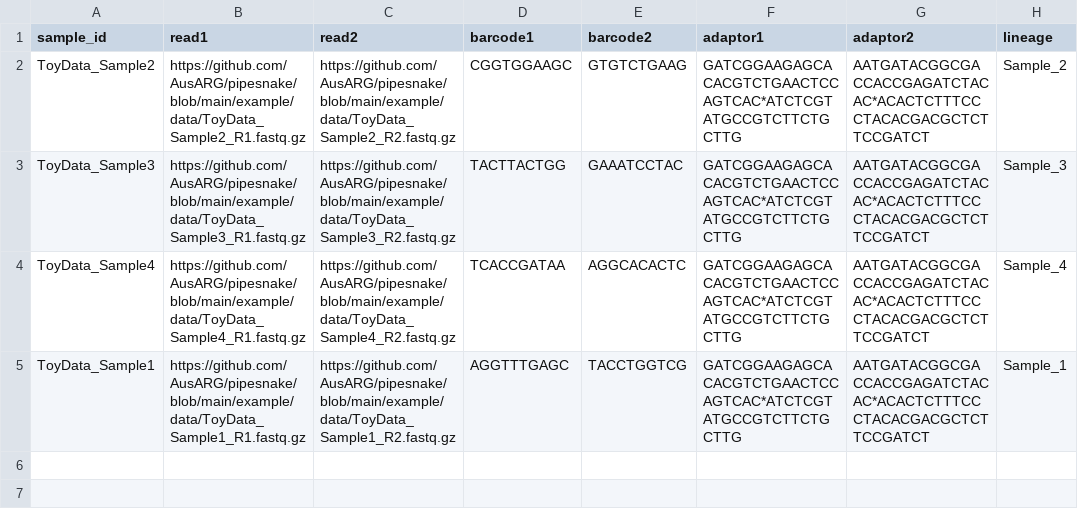
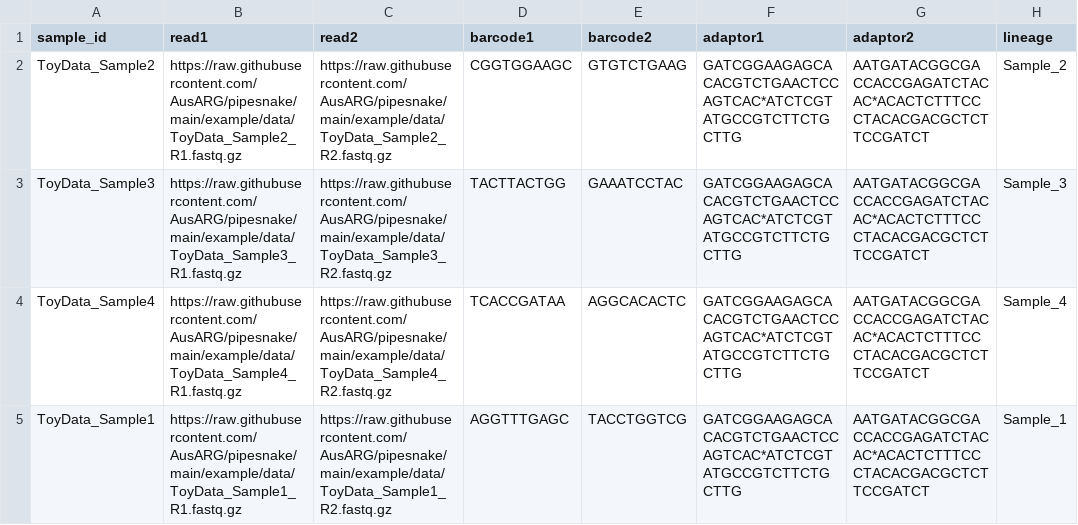
Before and after one commit to AusARG/pipesnake, a CSV file: example/data/ToyData_SampleInfo-online.csv, drawn as a sheet.

Commit message:
update example data paths

```diff
--- a/example/data/ToyData_SampleInfo-online.csv
+++ b/example/data/ToyData_SampleInfo-online.csv
@@ -1,5 +1,5 @@
 sample_id,read1,read2,barcode1,barcode2,adaptor1,adaptor2,lineage
-ToyData_Sample2,https://github.com/AusARG/pipesnake/blob/main/example/data/ToyData_Sample2_R1.fastq.gz,https://github.com/AusARG/pipesnake/blob/main/example/data/ToyData_Sample2_R2.fastq.gz,CGGTGGAAGC,GTGTCTGAAG,GATCGGAAGAGCACACGTCTGAACTCCAGTCAC*ATCTCGTATGCCGTCTTCTGCTTG,AATGATACGGCGACCACCGAGATCTACAC*ACACTCTTTCCCTACACGACGCTCTTCCGATCT,Sample_2
-ToyData_Sample3,https://github.com/AusARG/pipesnake/blob/main/example/data/ToyData_Sample3_R1.fastq.gz,https://github.com/AusARG/pipesnake/blob/main/example/data/ToyData_Sample3_R2.fastq.gz,TACTTACTGG,GAAATCCTAC,GATCGGAAGAGCACACGTCTGAACTCCAGTCAC*ATCTCGTATGCCGTCTTCTGCTTG,AATGATACGGCGACCACCGAGATCTACAC*ACACTCTTTCCCTACACGACGCTCTTCCGATCT,Sample_3
-ToyData_Sample4,https://github.com/AusARG/pipesnake/blob/main/example/data/ToyData_Sample4_R1.fastq.gz,https://github.com/AusARG/pipesnake/blob/main/example/data/ToyData_Sample4_R2.fastq.gz,TCACCGATAA,AGGCACACTC,GATCGGAAGAGCACACGTCTGAACTCCAGTCAC*ATCTCGTATGCCGTCTTCTGCTTG,AATGATACGGCGACCACCGAGATCTACAC*ACACTCTTTCCCTACACGACGCTCTTCCGATCT,Sample_4
-ToyData_Sample1,https://github.com/AusARG/pipesnake/blob/main/example/data/ToyData_Sample1_R1.fastq.gz,https://github.com/AusARG/pipesnake/blob/main/example/data/ToyData_Sample1_R2.fastq.gz,AGGTTTGAGC,TACCTGGTCG,GATCGGAAGAGCACACGTCTGAACTCCAGTCAC*ATCTCGTATGCCGTCTTCTGCTTG,AATGATACGGCGACCACCGAGATCTACAC*ACACTCTTTCCCTACACGACGCTCTTCCGATCT,Sample_1
+ToyData_Sample2,https://raw.githubusercontent.com/AusARG/pipesnake/main/example/data/ToyData_Sample2_R1.fastq.gz,https://raw.githubusercontent.com/AusARG/pipesnake/main/example/data/ToyData_Sample2_R2.fastq.gz,CGGTGGAAGC,GTGTCTGAAG,GATCGGAAGAGCACACGTCTGAACTCCAGTCAC*ATCTCGTATGCCGTCTTCTGCTTG,AATGATACGGCGACCACCGAGATCTACAC*ACACTCTTTCCCTACACGACGCTCTTCCGATCT,Sample_2
+ToyData_Sample3,https://raw.githubusercontent.com/AusARG/pipesnake/main/example/data/ToyData_Sample3_R1.fastq.gz,https://raw.githubusercontent.com/AusARG/pipesnake/main/example/data/ToyData_Sample3_R2.fastq.gz,TACTTACTGG,GAAATCCTAC,GATCGGAAGAGCACACGTCTGAACTCCAGTCAC*ATCTCGTATGCCGTCTTCTGCTTG,AATGATACGGCGACCACCGAGATCTACAC*ACACTCTTTCCCTACACGACGCTCTTCCGATCT,Sample_3
+ToyData_Sample4,https://raw.githubusercontent.com/AusARG/pipesnake/main/example/data/ToyData_Sample4_R1.fastq.gz,https://raw.githubusercontent.com/AusARG/pipesnake/main/example/data/ToyData_Sample4_R2.fastq.gz,TCACCGATAA,AGGCACACTC,GATCGGAAGAGCACACGTCTGAACTCCAGTCAC*ATCTCGTATGCCGTCTTCTGCTTG,AATGATACGGCGACCACCGAGATCTACAC*ACACTCTTTCCCTACACGACGCTCTTCCGATCT,Sample_4
+ToyData_Sample1,https://raw.githubusercontent.com/AusARG/pipesnake/main/example/data/ToyData_Sample1_R1.fastq.gz,https://raw.githubusercontent.com/AusARG/pipesnake/main/example/data/ToyData_Sample1_R2.fastq.gz,AGGTTTGAGC,TACCTGGTCG,GATCGGAAGAGCACACGTCTGAACTCCAGTCAC*ATCTCGTATGCCGTCTTCTGCTTG,AATGATACGGCGACCACCGAGATCTACAC*ACACTCTTTCCCTACACGACGCTCTTCCGATCT,Sample_1
```
Also changed, not shown: example/data/ToyData_SampleInfo_PRG-online.csv, 2 other files.
